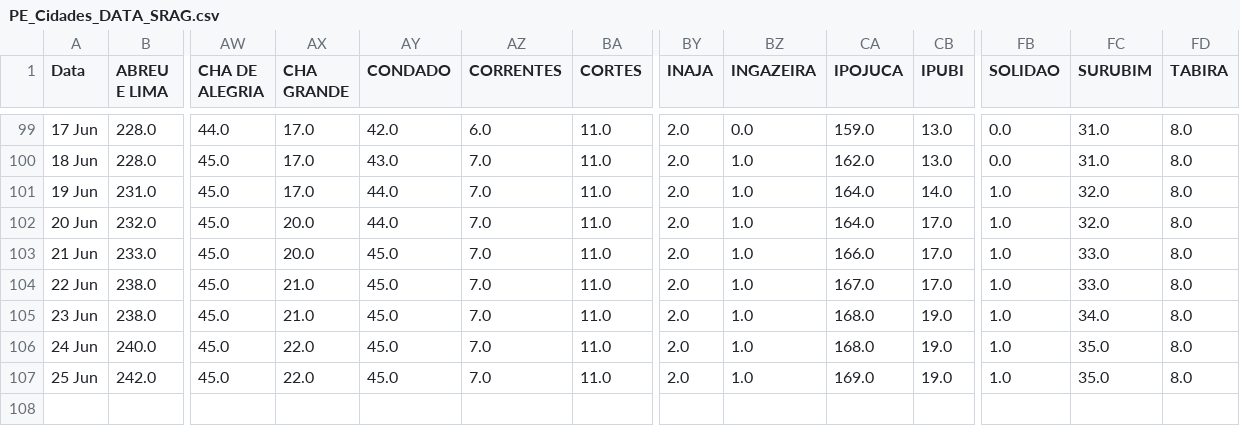
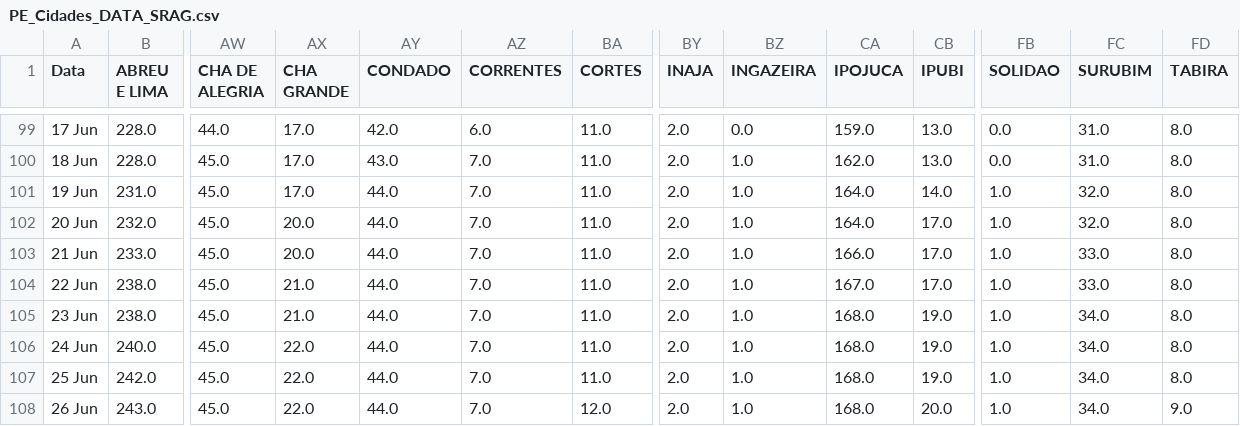
Before and after one commit to JTeodomiro/covid19PE, a CSV file: PE_Cidades_DATA_SRAG.csv, drawn as a sheet; only a part is shown, gaps mark what is left out; rows hold the shown columns only; the diff names each change by its address in the sheet, - before the commit and + after, or states it on an @@ line.

```diff
--- a/PE_Cidades_DATA_SRAG.csv
+++ b/PE_Cidades_DATA_SRAG.csv
-AY103:AY107 (CONDADO): 45.0
+AY103:AY107 (CONDADO): 44.0
-FC106:FC107 (SURUBIM): 35.0
+FC106:FC107 (SURUBIM): 34.0
-CA107 (IPOJUCA): 169.0
+CA107 (IPOJUCA): 168.0
+row 108: 26 Jun | 243.0 | 45.0 | 22.0 | 44.0 | 7.0 | 12.0 | 2.0 | 1.0 | 168.0 | 20.0 | 1.0 | 34.0 | 9.0
```
Also changed, not shown: Obitos_PE_Cidades.csv, PE_Cidades_DATA.csv.
